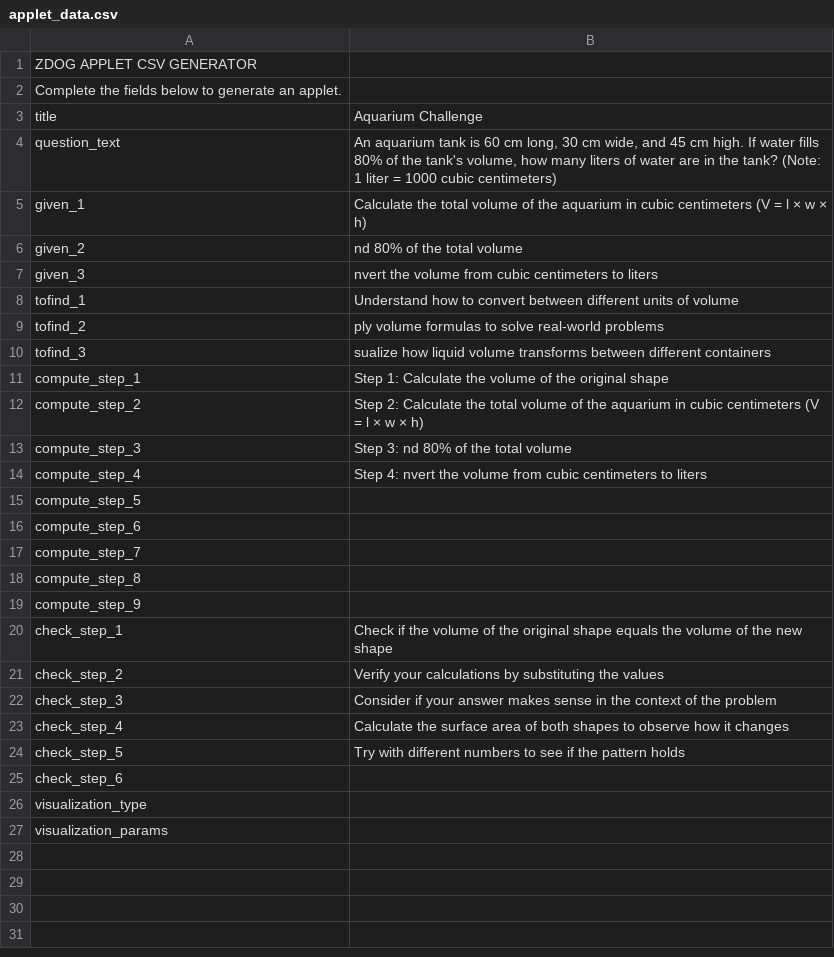
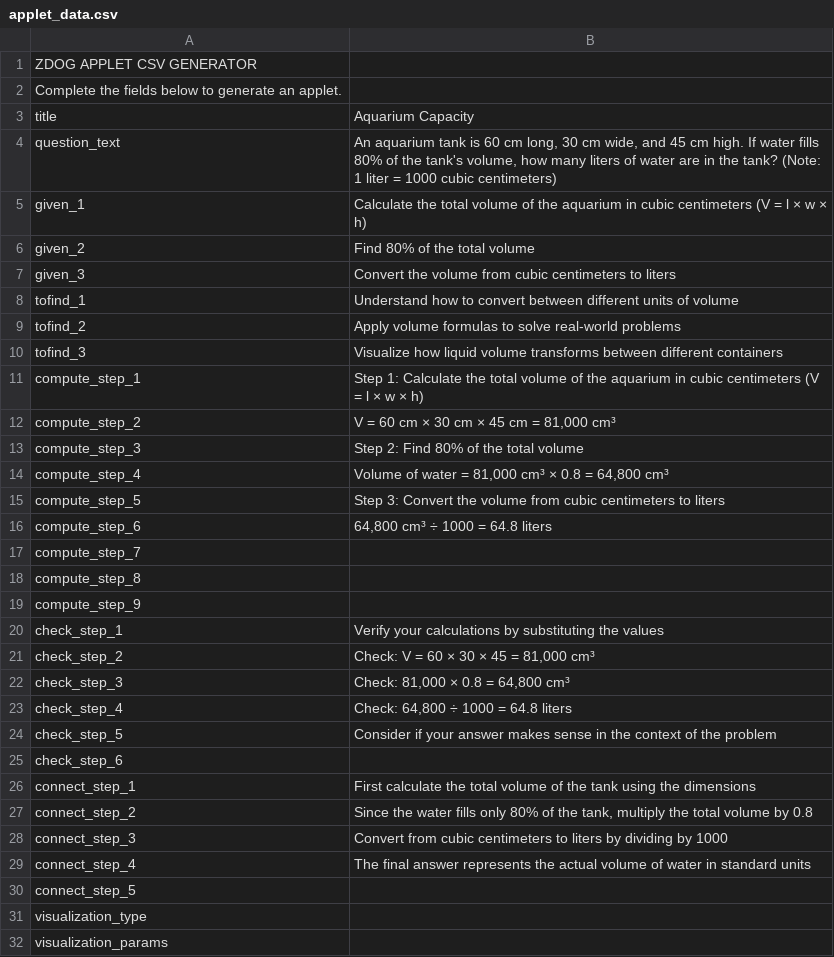
Before and after one commit to smitpatl/privateApplets, a CSV file: applet_data.csv, drawn as a sheet.

Commit message:
Update applet_data.csv

```diff
--- a/applet_data.csv
+++ b/applet_data.csv
@@ -2,16 +2,16 @@ ZDOG APPLET CSV GENERATOR,
 Complete the fields below to generate an applet.,
-title,Aquarium Challenge
+title,Aquarium Capacity
 question_text,"An aquarium tank is 60 cm long, 30 cm wide, and 45 cm high. If water fills 80% of the tank's volume, how many liters of water are in the tank? (Note: 1 liter = 1000 cubic centimeters)"
 given_1,Calculate the total volume of the aquarium in cubic centimeters (V = l × w × h)
-given_2,nd 80% of the total volume
-given_3,nvert the volume from cubic centimeters to liters
+given_2,Find 80% of the total volume
+given_3,Convert the volume from cubic centimeters to liters
 tofind_1,Understand how to convert between different units of volume
-tofind_2,ply volume formulas to solve real-world problems
-tofind_3,sualize how liquid volume transforms between different containers
-compute_step_1,Step 1: Calculate the volume of the original shape
-compute_step_2,Step 2: Calculate the total volume of the aquarium in cubic centimeters (V = l × w × h)
-compute_step_3,Step 3: nd 80% of the total volume
-compute_step_4,Step 4: nvert the volume from cubic centimeters to liters
-compute_step_5,
-compute_step_6,
+tofind_2,Apply volume formulas to solve real-world problems
+tofind_3,Visualize how liquid volume transforms between different containers
+compute_step_1,Step 1: Calculate the total volume of the aquarium in cubic centimeters (V = l × w × h)
+compute_step_2,"V = 60 cm × 30 cm × 45 cm = 81,000 cm³"
+compute_step_3,Step 2: Find 80% of the total volume
+compute_step_4,"Volume of water = 81,000 cm³ × 0.8 = 64,800 cm³"
+compute_step_5,Step 3: Convert the volume from cubic centimeters to liters
+compute_step_6,"64,800 cm³ ÷ 1000 = 64.8 liters"
 compute_step_7,
@@ -19,8 +19,13 @@ compute_step_8,
 compute_step_9,
-check_step_1,Check if the volume of the original shape equals the volume of the new shape
-check_step_2,Verify your calculations by substituting the values
-check_step_3,Consider if your answer makes sense in the context of the problem
-check_step_4,Calculate the surface area of both shapes to observe how it changes
-check_step_5,Try with different numbers to see if the pattern holds
+check_step_1,Verify your calculations by substituting the values
+check_step_2,"Check: V = 60 × 30 × 45 = 81,000 cm³"
+check_step_3,"Check: 81,000 × 0.8 = 64,800 cm³"
+check_step_4,"Check: 64,800 ÷ 1000 = 64.8 liters"
+check_step_5,Consider if your answer makes sense in the context of the problem
 check_step_6,
+connect_step_1,First calculate the total volume of the tank using the dimensions
+connect_step_2,"Since the water fills only 80% of the tank, multiply the total volume by 0.8"
+connect_step_3,Convert from cubic centimeters to liters by dividing by 1000
+connect_step_4,The final answer represents the actual volume of water in standard units
+connect_step_5,
 visualization_type,
```
